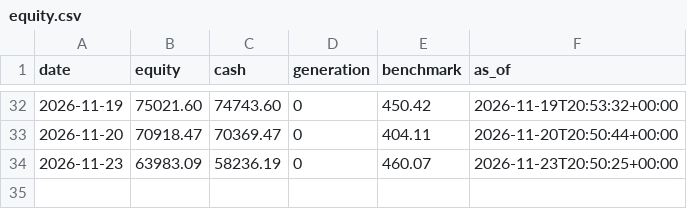
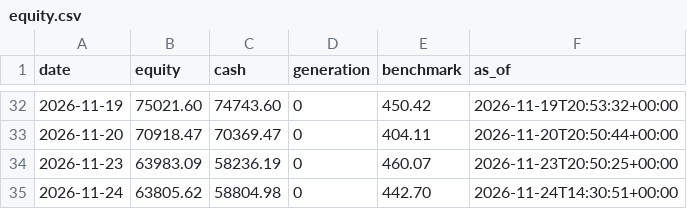
Before and after one commit to metrobasicsusa-wq/Zero-or-Hero, a CSV file: journal-s500/equity.csv, drawn as a sheet; only a part is shown, gaps mark what is left out.

Commit message:
journal: trading cycle 2026-11-24T14:30:53Z

```diff
--- a/journal-s500/equity.csv
+++ b/journal-s500/equity.csv
@@ -34 +34,2 @@ date,equity,cash,generation,benchmark,as_of
 2026-11-23,63983.09,58236.19,0,460.07,2026-11-23T20:50:25+00:00
+2026-11-24,63805.62,58804.98,0,442.70,2026-11-24T14:30:51+00:00
```
Also changed, not shown: journal/equity.csv, 16 other files.
